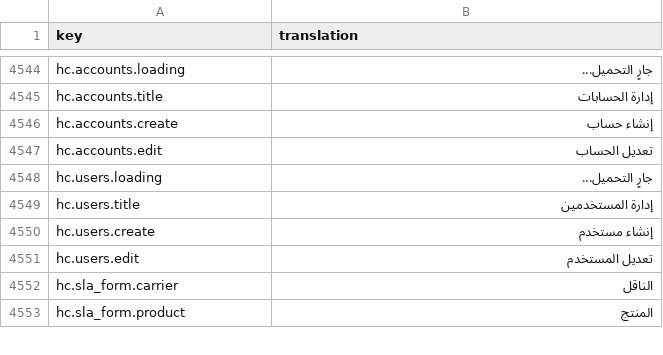
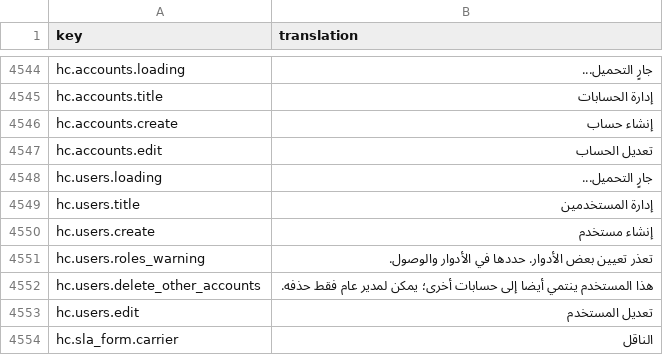
Before and after one commit to IgnacioFernandezSoriano/ONEMS, a CSV file: public/locales/ar.csv, drawn as a sheet; only a part is shown, gaps mark what is left out; the shorter side is filled out with more unchanged rows; the diff names each change by its address in the sheet, - before the commit and + after, or states it on an @@ line.

```diff
--- a/public/locales/ar.csv
+++ b/public/locales/ar.csv
+row 4551: hc.users.roles_warning | تعذر تعيين بعض الأدوار. حددها في الأدوار والوصول.
+row 4552: hc.users.delete_other_accounts | هذا المستخدم ينتمي أيضا إلى حسابات أخرى؛ يمكن لمدير عام فقط حذفه.
```
Also changed, not shown: public/locales/en.csv, public/locales/es.csv, 7 other files.
